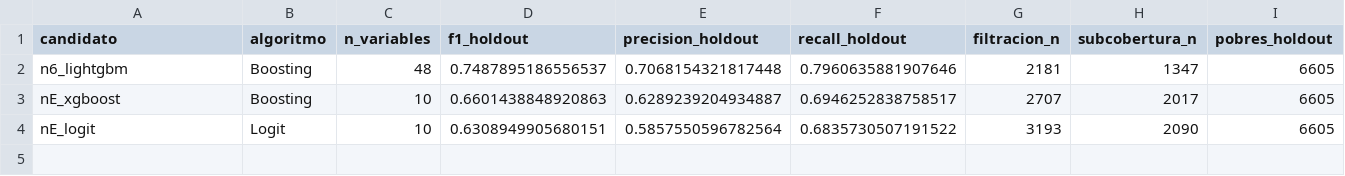
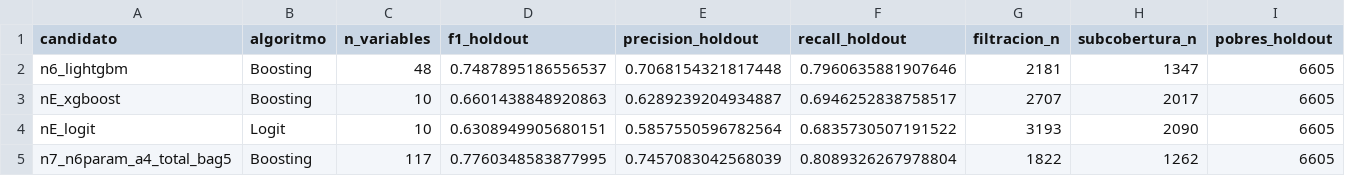
Before and after one commit to Stebandido77/problem-set-2, a CSV file: views/tablas/mejor_vs_encuesta_corta.csv, drawn as a sheet.

Commit message:
Elige el mejor modelo por F1 en holdout, une el nivel 7 al leaderboard y documenta el nivel 7

```diff
--- a/views/tablas/mejor_vs_encuesta_corta.csv
+++ b/views/tablas/mejor_vs_encuesta_corta.csv
@@ -4 +4,2 @@ nE_xgboost,Boosting,10,0.6601438848920863,0.6289239204934887,0.6946252838758517,
 nE_logit,Logit,10,0.6308949905680151,0.5857550596782564,0.6835730507191522,3193,2090,6605
+n7_n6param_a4_total_bag5,Boosting,117,0.7760348583877995,0.7457083042568039,0.8089326267978804,1822,1262,6605
```
Also changed, not shown: 15 other files.
